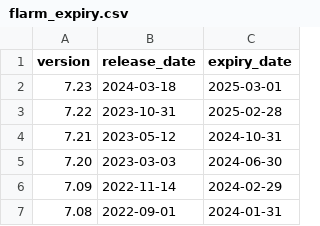
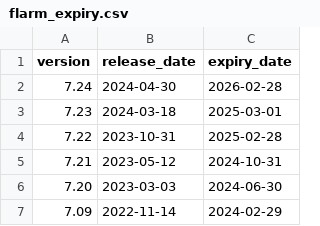
Before and after one commit to Meisterschueler/ogn-monitoring, a CSV file: ressources/flarm_expiry.csv, drawn as a sheet; only a part is shown; the shorter side is filled out with more unchanged rows; the diff names each change by its address in the sheet, - before the commit and + after, or states it on an @@ line.

Commit message:
Added 7.24 software

```diff
--- a/ressources/flarm_expiry.csv
+++ b/ressources/flarm_expiry.csv
+row 2: 7.24 | 2024-04-30 | 2026-02-28
```
